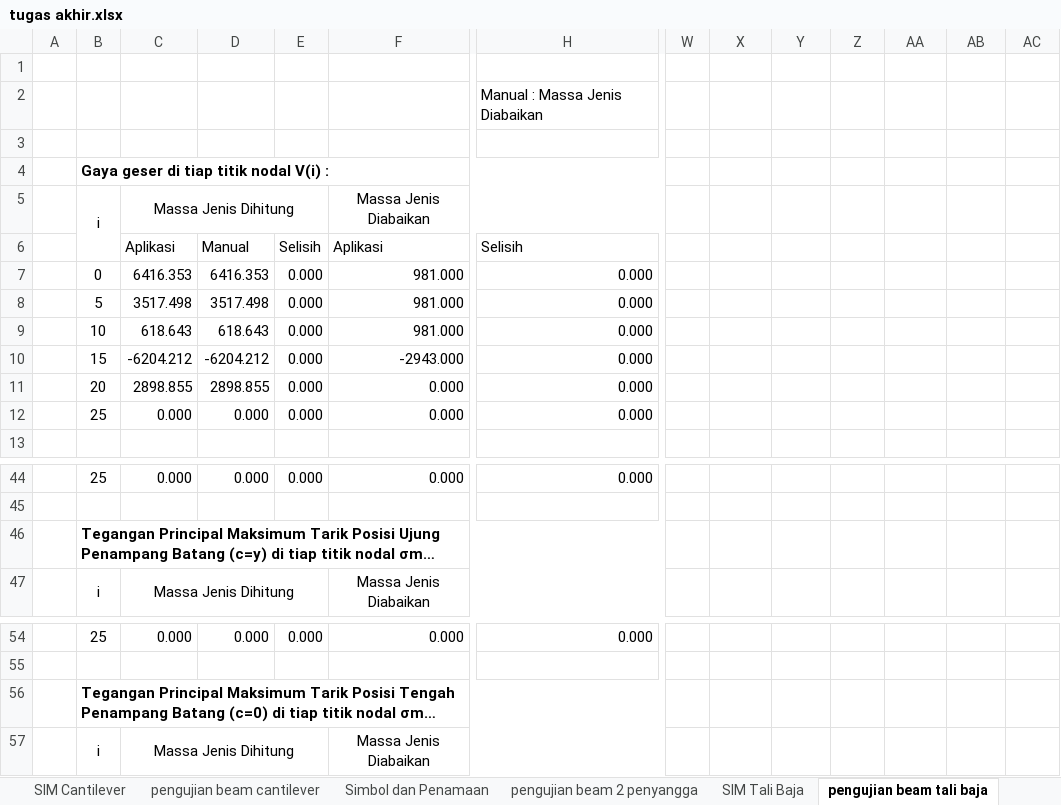
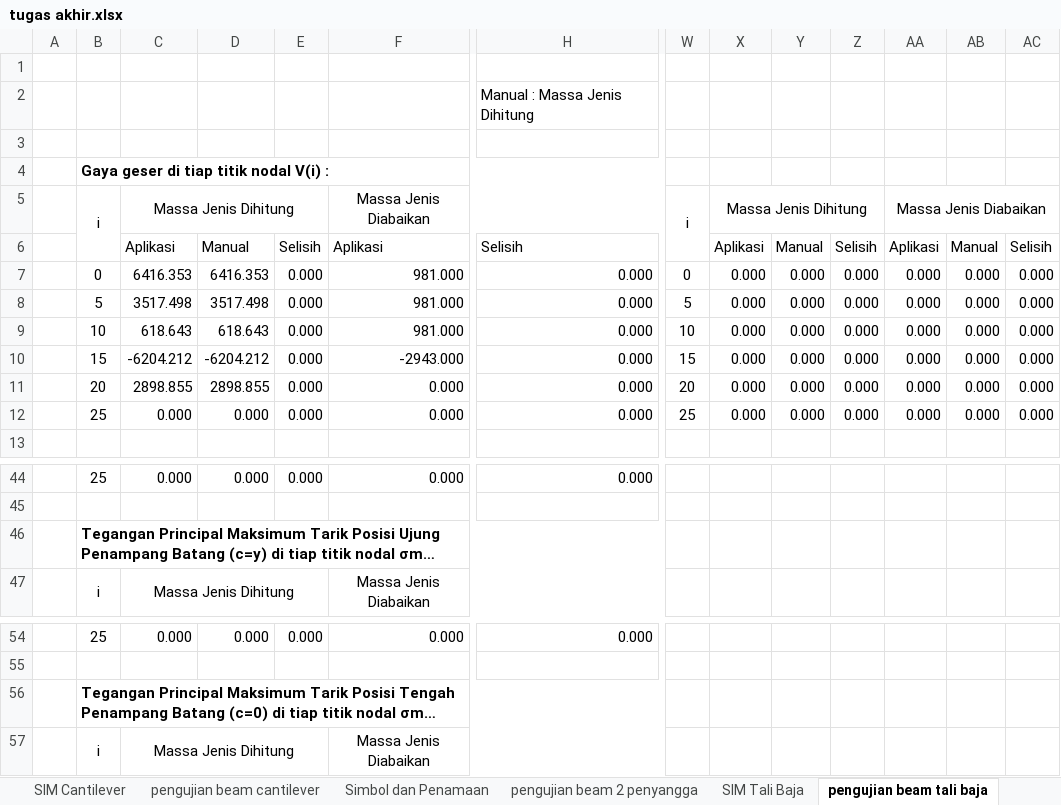
Before and after one commit to snowheat/crane3, an Excel workbook: doc/tugas akhir.xlsx, sheet pengujian beam tali baja, drawn as a sheet; only a part is shown, gaps mark what is left out; long unchanged cells end in …; values as stored, in another font and other column widths than the file's, no borders; charts and pictures not drawn; the diff names each change by its address in the sheet, - before the commit and + after, or states it on an @@ line.

```diff
--- a/doc/tugas akhir.xlsx (sheet pengujian beam tali baja)
+++ b/doc/tugas akhir.xlsx (sheet pengujian beam tali baja)
-H2: Manual : Massa Jenis Diabaikan
+H2: Manual : Massa Jenis Dihitung
-W5: (empty)
+W5: i
+W5:W6 merged
-X5: (empty)
+X5: Massa Jenis Dihitung
+X5:Z5 merged
-AA5: (empty)
+AA5: Massa Jenis Diabaikan
+AA5:AC5 merged
-X6: (empty)
+X6: Aplikasi
-Y6: (empty)
+Y6: Manual
-Z6: (empty)
+Z6: Selisih
-AA6: (empty)
+AA6: Aplikasi
-AB6: (empty)
+AB6: Manual
-AC6: (empty)
+AC6: Selisih
-W7: (empty)
+W7: 0
-X7:X12: (empty)
+X7:X12: 0.000
-Y7:Y12: (empty)
+Y7:Y12: 0.000
-Z7:Z12: (empty)
+Z7:Z12: 0.000
-AA7:AA12: (empty)
+AA7:AA12: 0.000
-AB7:AB12: (empty)
+AB7:AB12: 0.000
-AC7:AC12: (empty)
+AC7:AC12: 0.000
-W8: (empty)
+W8: 5
-W9: (empty)
+W9: 10
-W10: (empty)
+W10: 15
-W11: (empty)
+W11: 20
-W12: (empty)
+W12: 25
-B46:J46 merged
+B46:K46 merged
-B56:J56 merged
+B56:K56 merged
```
Also changed, not shown: charts or pictures, 2 other files.
